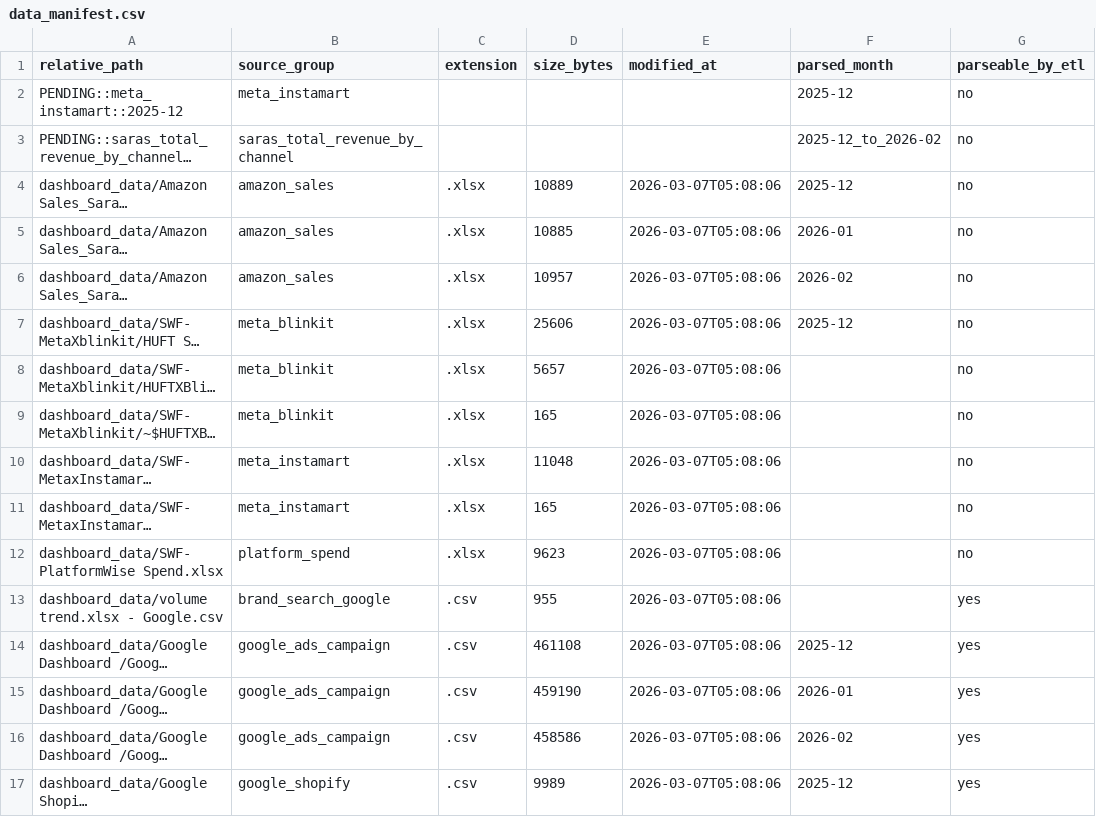
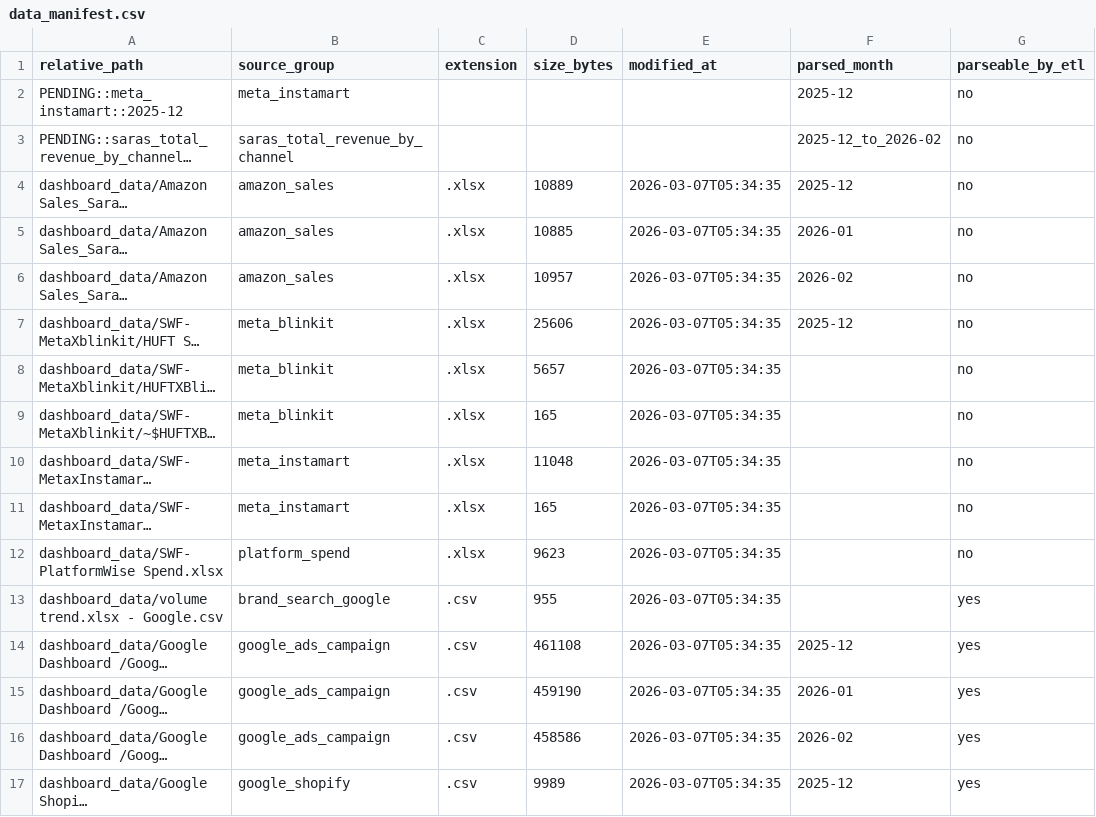
Before and after one commit to ashishling/HUFTPerfData, a CSV file: data/derived/dashboard_v2/data_manifest.csv, drawn as a sheet; only a part is shown; long unchanged cells end in …; the diff covers the shown part only; the diff names each change by its address in the sheet, - before the commit and + after, or states it on an @@ line.

```diff
--- a/data/derived/dashboard_v2/data_manifest.csv
+++ b/data/derived/dashboard_v2/data_manifest.csv
-E4:E17 (modified_at): 2026-03-07T05:08:06
+E4:E17 (modified_at): 2026-03-07T05:34:35
```
Also changed, not shown: 17 edited cells elsewhere in this file, 1 other file.
